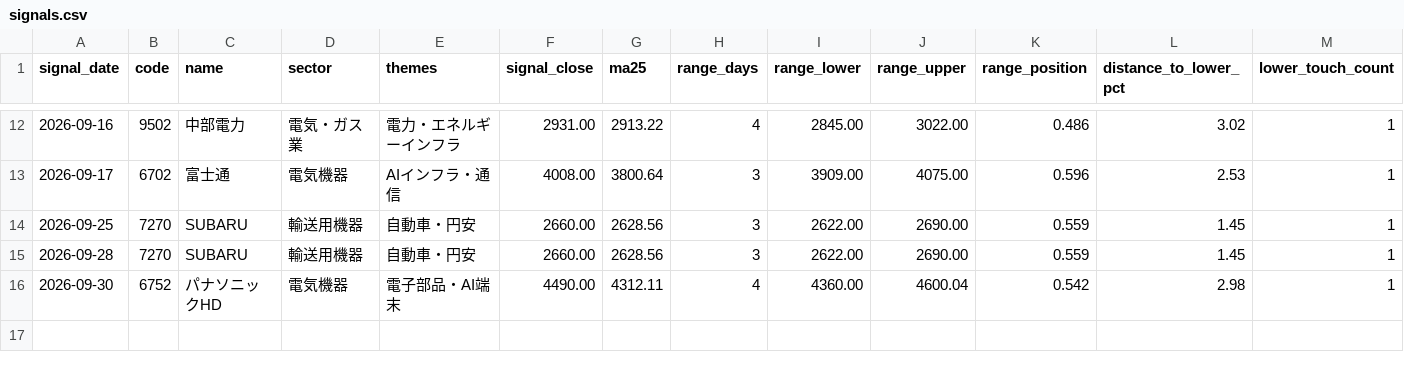
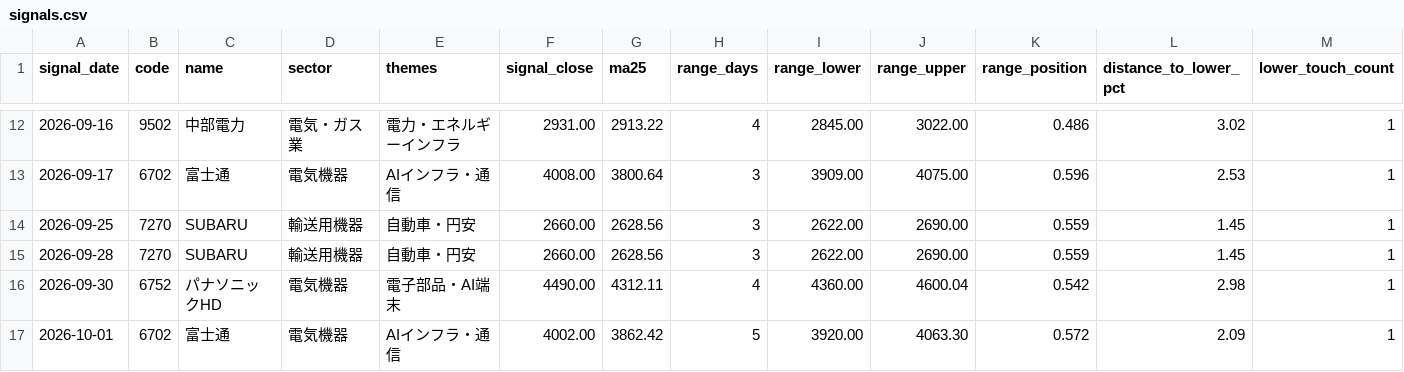
Before and after one commit to jun1717/day-swing-trade, a CSV file: data/journal/signals.csv, drawn as a sheet; only a part is shown, gaps mark what is left out; rows hold the shown columns only; the diff names each change by its address in the sheet, - before the commit and + after, or states it on an @@ line.

```diff
--- a/data/journal/signals.csv
+++ b/data/journal/signals.csv
+row 17: 2026-10-01 | 6702 | 富士通 | 電気機器 | AIインフラ・通信 | 4002.00 | 3862.42 | 5 | 3920.00 | 4063.30 | 0.572 | 2.09 | 1
```
Also changed, not shown: 4 other files.
